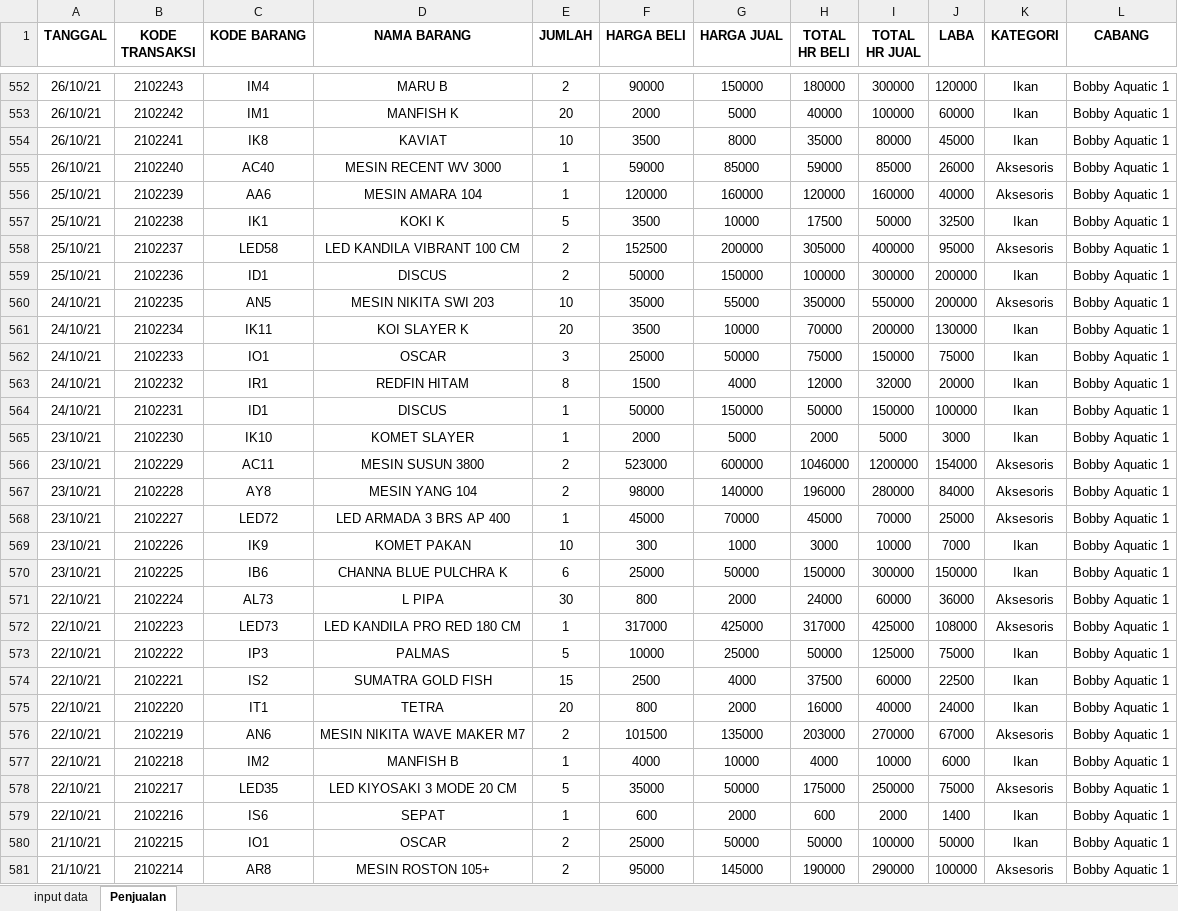
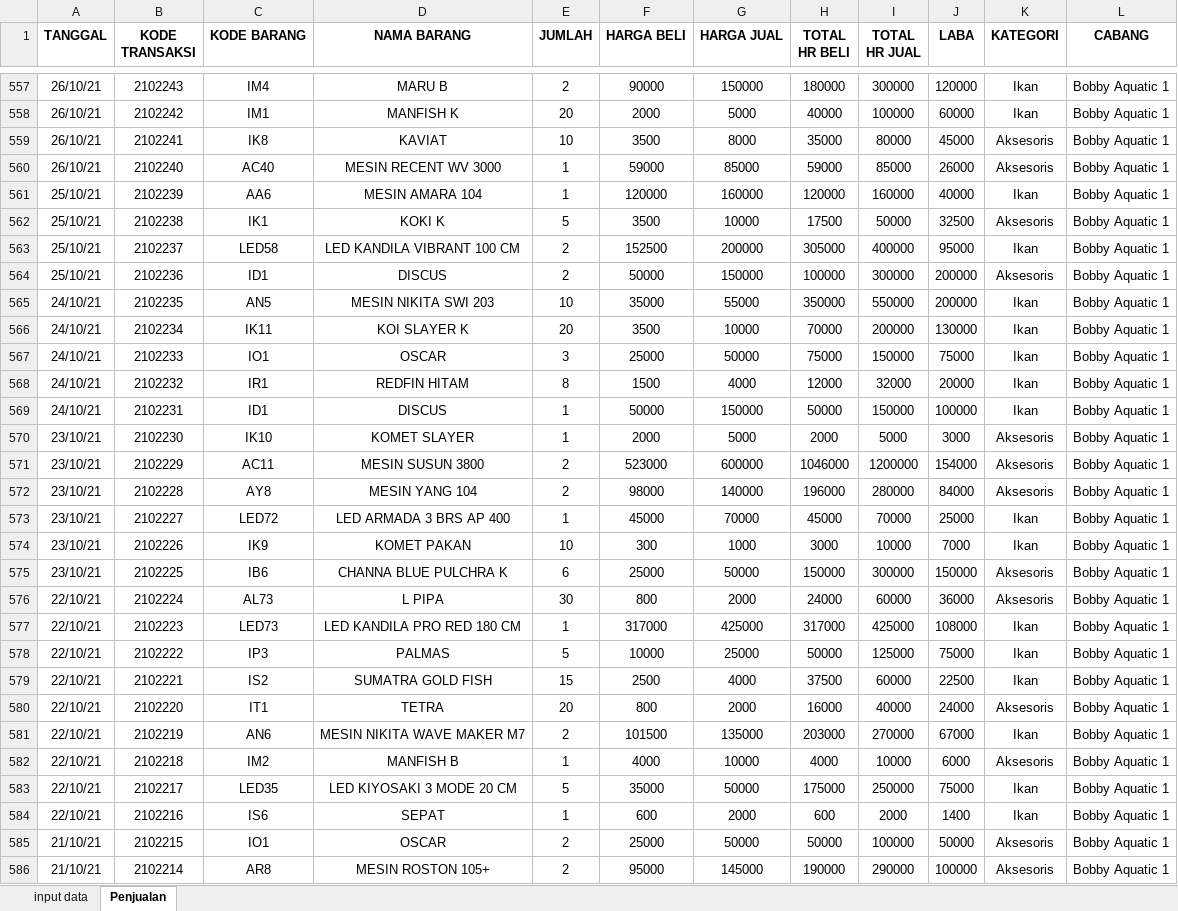
Before and after one commit to Levinasp-bot/BobbyAquaticDashboard, an Excel workbook: data/Bobby Aquatic 1/PENJUALAN BA1 2021.xlsm, sheet Penjualan, drawn as a sheet; only a part is shown, gaps mark what is left out; values as stored, in another font and other column widths than the file's, no borders; addresses are those after the commit; the diff covers the shown part only; the diff names each change by its address in the sheet, - before the commit and + after, or states it on an @@ line.

```diff
--- a/data/Bobby Aquatic 1/PENJUALAN BA1 2021.xlsm (sheet Penjualan)
+++ b/data/Bobby Aquatic 1/PENJUALAN BA1 2021.xlsm (sheet Penjualan)
-K559 (KATEGORI): Ikan
+K559 (KATEGORI): Aksesoris
-K561 (KATEGORI): Aksesoris
+K561 (KATEGORI): Ikan
-K562 (KATEGORI): Ikan
+K562 (KATEGORI): Aksesoris
-K563 (KATEGORI): Aksesoris
+K563 (KATEGORI): Ikan
-K564 (KATEGORI): Ikan
+K564 (KATEGORI): Aksesoris
-K565 (KATEGORI): Aksesoris
+K565 (KATEGORI): Ikan
-K570 (KATEGORI): Ikan
+K570 (KATEGORI): Aksesoris
-K573 (KATEGORI): Aksesoris
+K573 (KATEGORI): Ikan
-K575 (KATEGORI): Ikan
+K575 (KATEGORI): Aksesoris
-K577 (KATEGORI): Aksesoris
+K577 (KATEGORI): Ikan
-K580 (KATEGORI): Ikan
+K580 (KATEGORI): Aksesoris
-K581 (KATEGORI): Aksesoris
+K581 (KATEGORI): Ikan
-K582 (KATEGORI): Ikan
+K582 (KATEGORI): Aksesoris
-K583 (KATEGORI): Aksesoris
+K583 (KATEGORI): Ikan
-K585 (KATEGORI): Ikan
+K585 (KATEGORI): Aksesoris
```
Also changed, not shown: 5 added rows and 1355 edited cells elsewhere in this sheet, formulas that keep their value, 1 other file.
